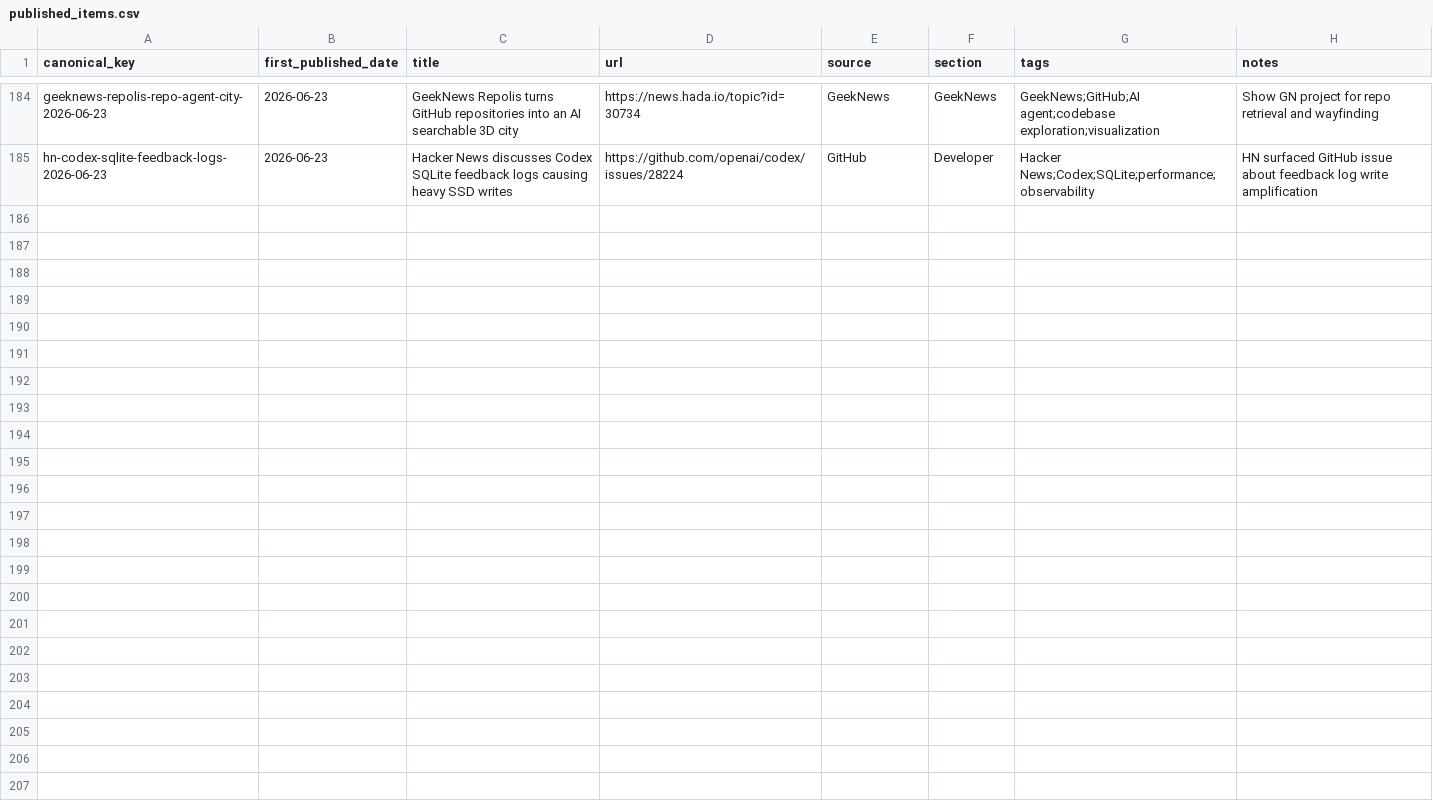
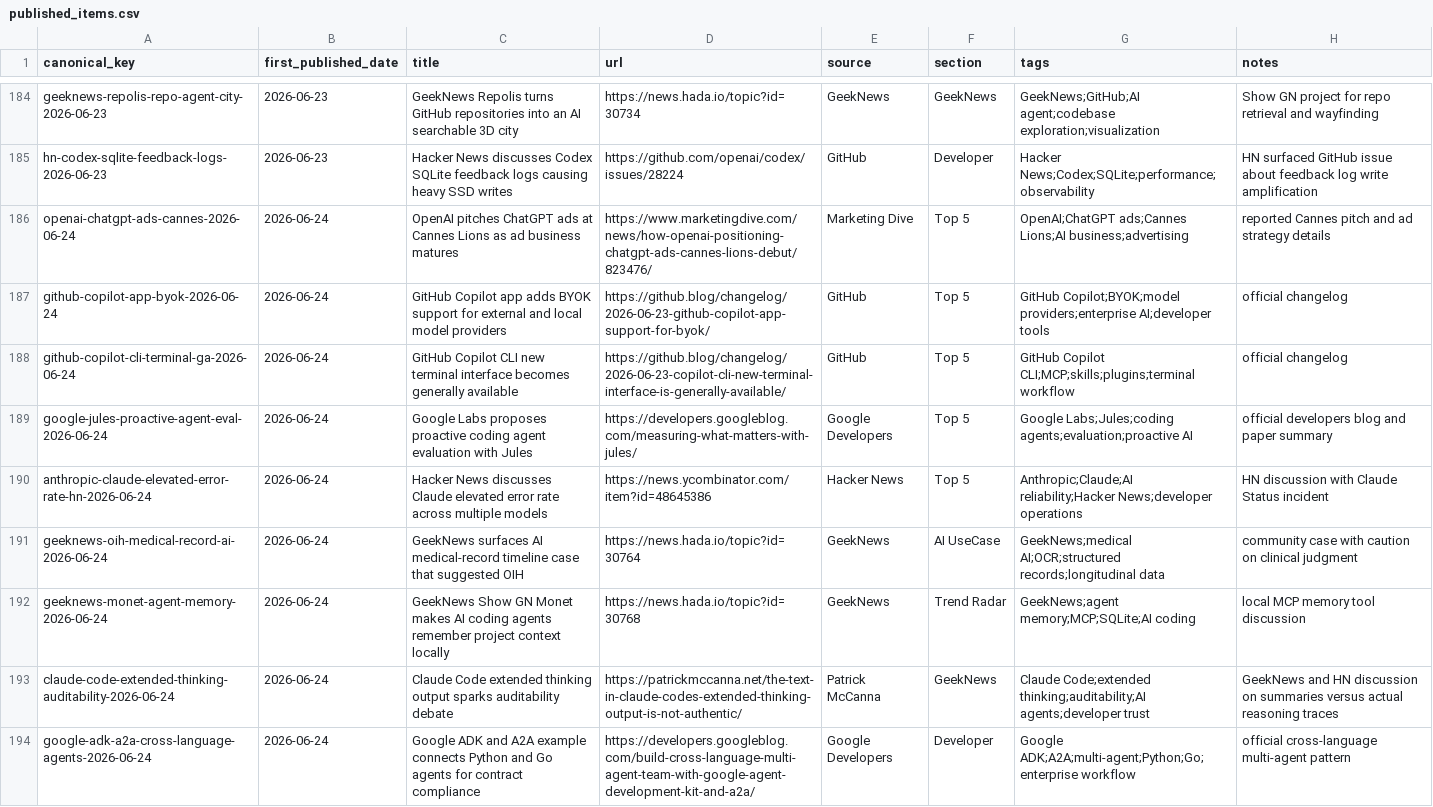
Before and after one commit to Beaten-to-it/newsNblog, a CSV file: data/published_items.csv, drawn as a sheet; only a part is shown, gaps mark what is left out.

Commit message:
Publish 2026-06-24 [ai, ax]

```diff
--- a/data/published_items.csv
+++ b/data/published_items.csv
@@ -185 +185,10 @@ geeknews-repolis-repo-agent-city-2026-06-23,2026-06-23,"GeekNews Repolis turns G
 hn-codex-sqlite-feedback-logs-2026-06-23,2026-06-23,"Hacker News discusses Codex SQLite feedback logs causing heavy SSD writes",https://github.com/openai/codex/issues/28224,GitHub,Developer,"Hacker News;Codex;SQLite;performance;observability",HN surfaced GitHub issue about feedback log write amplification
+openai-chatgpt-ads-cannes-2026-06-24,2026-06-24,"OpenAI pitches ChatGPT ads at Cannes Lions as ad business matures",https://www.marketingdive.com/news/how-openai-positioning-chatgpt-ads-cannes-lions-debut/823476/,Marketing Dive,Top 5,"OpenAI;ChatGPT ads;Cannes Lions;AI business;advertising",reported Cannes pitch and ad strategy details
+github-copilot-app-byok-2026-06-24,2026-06-24,"GitHub Copilot app adds BYOK support for external and local model providers",https://github.blog/changelog/2026-06-23-github-copilot-app-support-for-byok/,GitHub,Top 5,"GitHub Copilot;BYOK;model providers;enterprise AI;developer tools",official changelog
+github-copilot-cli-terminal-ga-2026-06-24,2026-06-24,"GitHub Copilot CLI new terminal interface becomes generally available",https://github.blog/changelog/2026-06-23-copilot-cli-new-terminal-interface-is-generally-available/,GitHub,Top 5,"GitHub Copilot CLI;MCP;skills;plugins;terminal workflow",official changelog
+google-jules-proactive-agent-eval-2026-06-24,2026-06-24,"Google Labs proposes proactive coding agent evaluation with Jules",https://developers.googleblog.com/measuring-what-matters-with-jules/,Google Developers,Top 5,"Google Labs;Jules;coding agents;evaluation;proactive AI",official developers blog and paper summary
+anthropic-claude-elevated-error-rate-hn-2026-06-24,2026-06-24,"Hacker News discusses Claude elevated error rate across multiple models",https://news.ycombinator.com/item?id=48645386,Hacker News,Top 5,"Anthropic;Claude;AI reliability;Hacker News;developer operations",HN discussion with Claude Status incident
+geeknews-oih-medical-record-ai-2026-06-24,2026-06-24,"GeekNews surfaces AI medical-record timeline case that suggested OIH",https://news.hada.io/topic?id=30764,GeekNews,AI UseCase,"GeekNews;medical AI;OCR;structured records;longitudinal data",community case with caution on clinical judgment
+geeknews-monet-agent-memory-2026-06-24,2026-06-24,"GeekNews Show GN Monet makes AI coding agents remember project context locally",https://news.hada.io/topic?id=30768,GeekNews,Trend Radar,"GeekNews;agent memory;MCP;SQLite;AI coding",local MCP memory tool discussion
+claude-code-extended-thinking-auditability-2026-06-24,2026-06-24,"Claude Code extended thinking output sparks auditability debate",https://patrickmccanna.net/the-text-in-claude-codes-extended-thinking-output-is-not-authentic/,Patrick McCanna,GeekNews,"Claude Code;extended thinking;auditability;AI agents;developer trust",GeekNews and HN discussion on summaries versus actual reasoning traces
+google-adk-a2a-cross-language-agents-2026-06-24,2026-06-24,"Google ADK and A2A example connects Python and Go agents for contract compliance",https://developers.googleblog.com/build-cross-language-multi-agent-team-with-google-agent-development-kit-and-a2a/,Google Developers,Developer,"Google ADK;A2A;multi-agent;Python;Go;enterprise workflow",official cross-language multi-agent pattern
```
Also changed, not shown: data/published_items_ax.csv, 4 other files.
